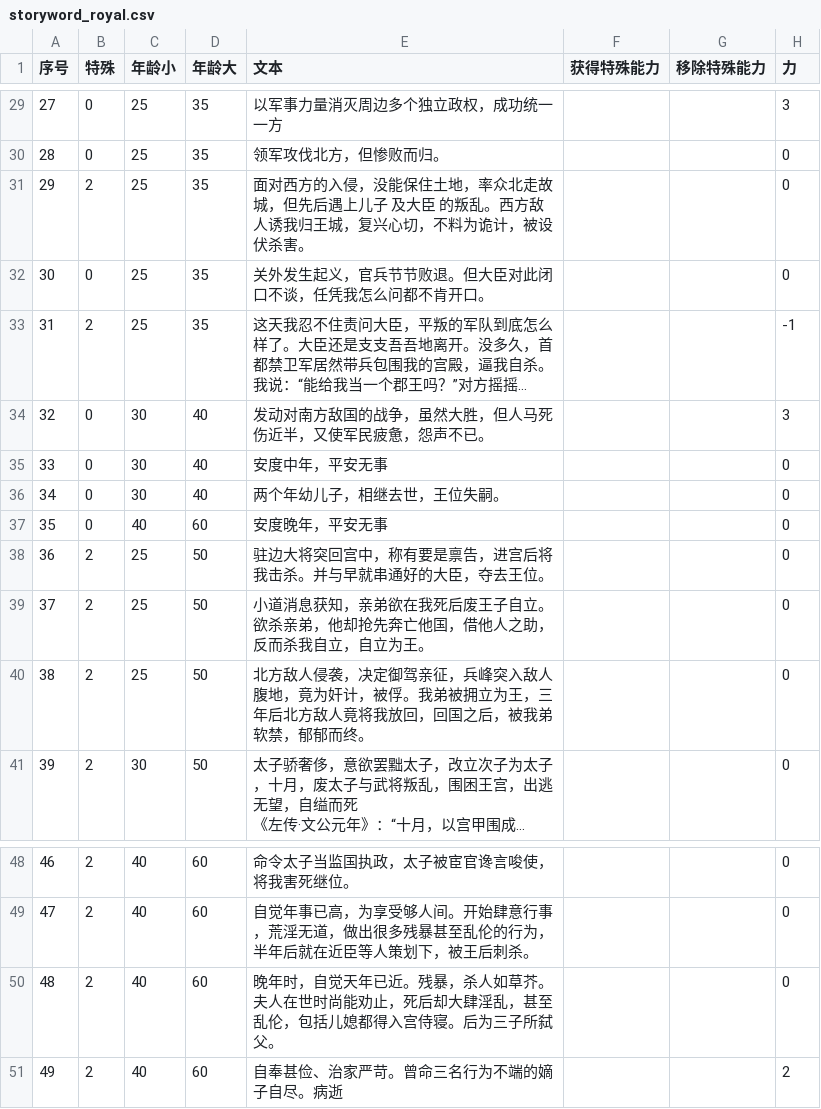
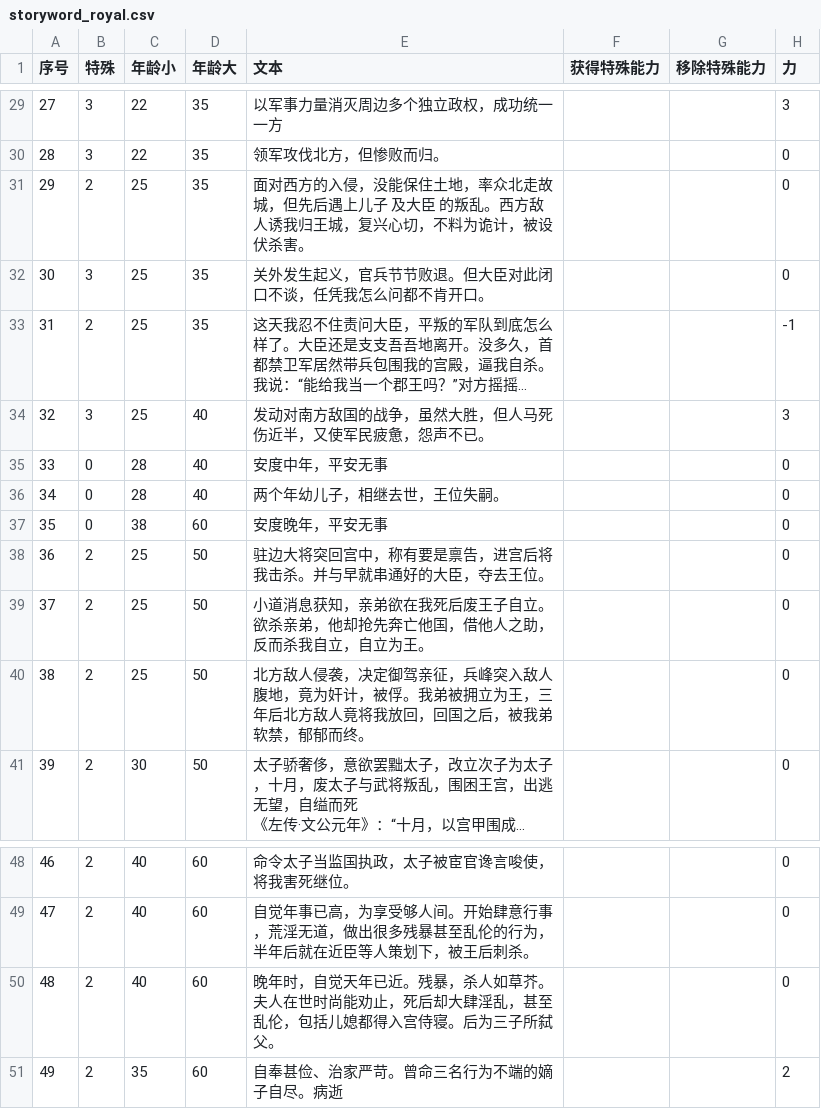
Before and after one commit to sui0528/DiaryOfJoy, a CSV file: StreamingAssets/storyword_royal.csv, drawn as a sheet; only a part is shown, gaps mark what is left out; long unchanged cells end in …; the diff covers the shown part only; the diff names each change by its address in the sheet, - before the commit and + after, or states it on an @@ line.

```diff
--- a/StreamingAssets/storyword_royal.csv
+++ b/StreamingAssets/storyword_royal.csv
-B29:B30 (特殊): 0
+B29:B30 (特殊): 3
-C29:C30 (年龄小): 25
+C29:C30 (年龄小): 22
-B32 (特殊): 0
+B32 (特殊): 3
-B34 (特殊): 0
+B34 (特殊): 3
-C34 (年龄小): 30
+C34 (年龄小): 25
-C35:C36 (年龄小): 30
+C35:C36 (年龄小): 28
-C37 (年龄小): 40
+C37 (年龄小): 38
-C51 (年龄小): 40
+C51 (年龄小): 35
```
Also changed, not shown: 27 edited cells elsewhere in this file, StreamingAssets/storyword_man.csv, StreamingAssets/storyword_sword.csv, 3 other files.
